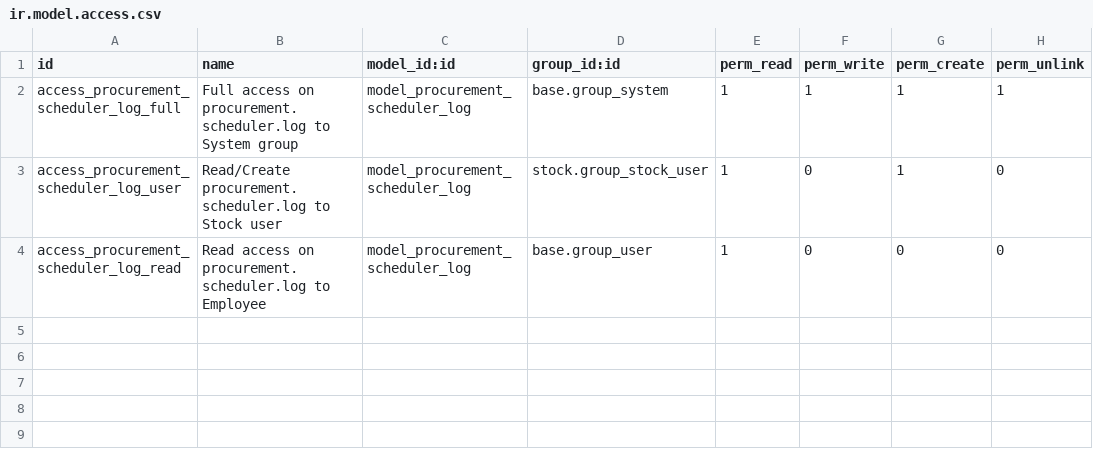
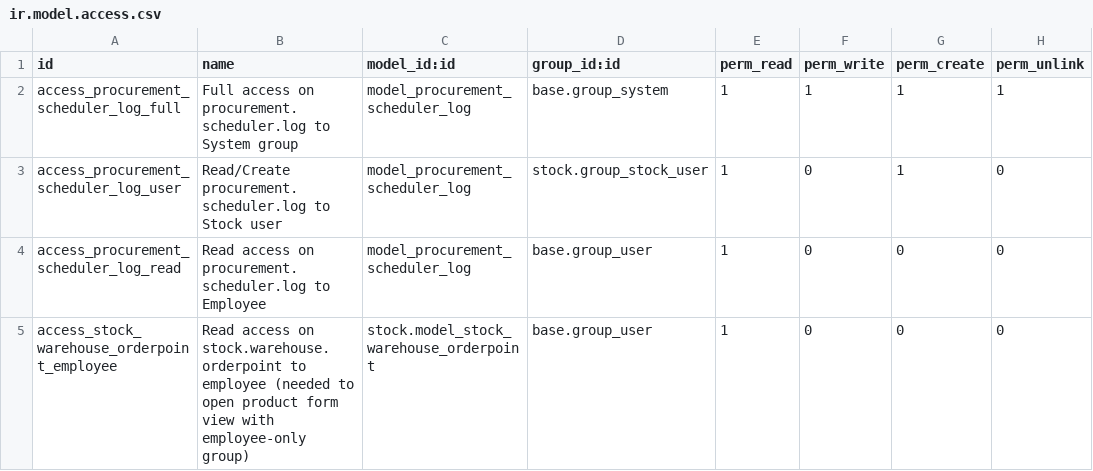
Before and after one commit to akretion/odoo-usability, a CSV file: stock_usability/security/ir.model.access.csv, drawn as a sheet; the diff names each change by its address in the sheet, - before the commit and + after, or states it on an @@ line.

Commit message:
Add ACL to be able to open product form view with employee-only group

```diff
--- a/stock_usability/security/ir.model.access.csv
+++ b/stock_usability/security/ir.model.access.csv
+row 5: access_stock_warehouse_orderpoint_employee | Read access on stock.warehouse.orderpoint to employee (needed to open product form view with employee-only group) | stock.model_stock_warehouse_orderpoint | base.group_user | 1 | 0 | 0 | 0
```
